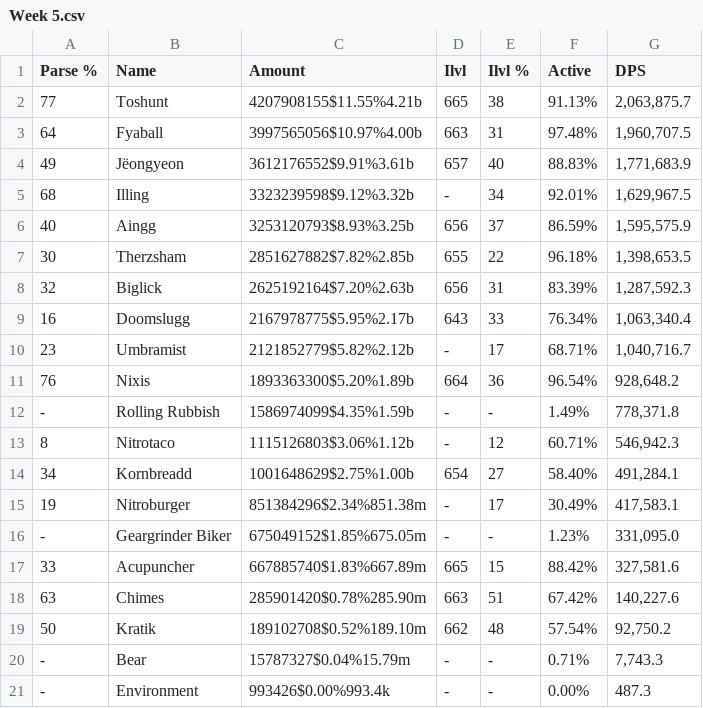
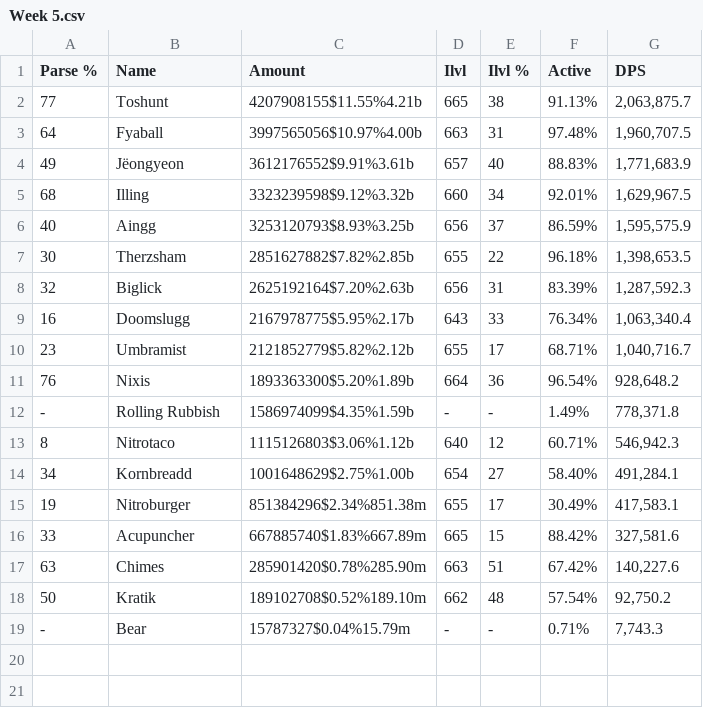
Before and after one commit to Cineros/Parse-Graphs-From-CSVs, a CSV file: Damage CSVs/Week 5.csv, drawn as a sheet.

```diff
--- a/Damage CSVs/Week 5.csv
+++ b/Damage CSVs/Week 5.csv
@@ -4,3 +4,3 @@
 "49","Jëongyeon","3612176552$9.91%3.61b","657","40","88.83%","1,771,683.9",""
-"68","Illing","3323239598$9.12%3.32b","-","34","92.01%","1,629,967.5",""
+"68","Illing","3323239598$9.12%3.32b","660","34","92.01%","1,629,967.5",""
 "40","Aingg","3253120793$8.93%3.25b","656","37","86.59%","1,595,575.9",""
@@ -9,9 +9,8 @@
 "16","Doomslugg","2167978775$5.95%2.17b","643","33","76.34%","1,063,340.4",""
-"23","Umbramist","2121852779$5.82%2.12b","-","17","68.71%","1,040,716.7",""
+"23","Umbramist","2121852779$5.82%2.12b","655","17","68.71%","1,040,716.7",""
 "76","Nixis","1893363300$5.20%1.89b","664","36","96.54%","928,648.2",""
 "-","Rolling Rubbish","1586974099$4.35%1.59b","-","-","1.49%","778,371.8",""
-"8","Nitrotaco","1115126803$3.06%1.12b","-","12","60.71%","546,942.3",""
+"8","Nitrotaco","1115126803$3.06%1.12b","640","12","60.71%","546,942.3",""
 "34","Kornbreadd","1001648629$2.75%1.00b","654","27","58.40%","491,284.1",""
-"19","Nitroburger","851384296$2.34%851.38m","-","17","30.49%","417,583.1",""
-"-","Geargrinder Biker","675049152$1.85%675.05m","-","-","1.23%","331,095.0",""
+"19","Nitroburger","851384296$2.34%851.38m","655","17","30.49%","417,583.1",""
 "33","Acupuncher","667885740$1.83%667.89m","665","15","88.42%","327,581.6",""
@@ -20,2 +19 @@
 "-","Bear","15787327$0.04%15.79m","-","-","0.71%","7,743.3",""
-"-","Environment","993426$0.00%993.4k","-","-","0.00%","487.3",""
```
Also changed, not shown: Healing CSVs/Week 5.csv.
